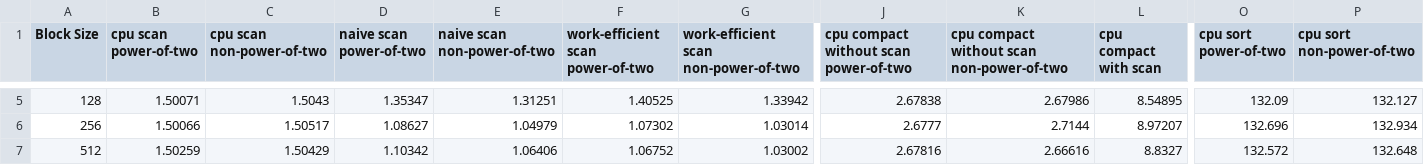
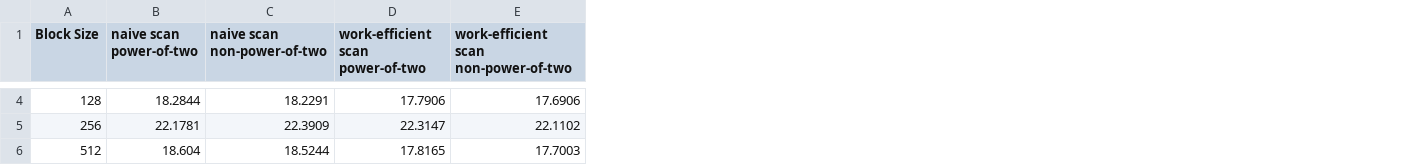
Before and after one commit to printer83mph/CIS5650-Project2-Stream-Compaction, a CSV file: analysis/reports/block_sizes.csv, drawn as a sheet; only a part is shown, gaps mark what is left out; removed rows and columns are numbered as before the commit, all else as after; the diff covers the shown part only; the diff names each change by its address in the sheet, - before the commit and + after, or states it on an @@ line.

```diff
--- a/analysis/reports/block_sizes.csv
+++ b/analysis/reports/block_sizes.csv
-column B (cpu scan power-of-two), rows 5-7: 1.50071 | 1.50066 | 1.50259
-column C (cpu scan non-power-of-two), rows 5-7: 1.5043 | 1.50517 | 1.50429
-column J, row 1: cpu compact without scan power-of-two; rows 5-7: 2.67838 | 2.6777 | 2.67816
-column K, row 1: cpu compact without scan non-power-of-two; rows 5-7: 2.67986 | 2.7144 | 2.66616
-column L (cpu compact with scan), rows 5-7: 8.54895 | 8.97207 | 8.8327
-column O (cpu sort power-of-two), rows 5-7: 132.09 | 132.696 | 132.572
-column P (cpu sort non-power-of-two), rows 5-7: 132.127 | 132.934 | 132.648
-B4 (naive scan power-of-two): 1.35347
+B4 (naive scan power-of-two): 18.2844
-C4 (naive scan non-power-of-two): 1.31251
+C4 (naive scan non-power-of-two): 18.2291
-D4 (work-efficient scan power-of-two): 1.40525
+D4 (work-efficient scan power-of-two): 17.7906
-E4: 1.33942
+E4: 17.6906
-B5 (naive scan power-of-two): 1.08627
+B5 (naive scan power-of-two): 22.1781
-C5 (naive scan non-power-of-two): 1.04979
+C5 (naive scan non-power-of-two): 22.3909
-D5 (work-efficient scan power-of-two): 1.07302
+D5 (work-efficient scan power-of-two): 22.3147
-E5: 1.03014
+E5: 22.1102
-B6 (naive scan power-of-two): 1.10342
+B6 (naive scan power-of-two): 18.604
-C6 (naive scan non-power-of-two): 1.06406
+C6 (naive scan non-power-of-two): 18.5244
-D6 (work-efficient scan power-of-two): 1.06752
+D6 (work-efficient scan power-of-two): 17.8165
-E6: 1.03002
+E6: 17.7003
```
Also changed, not shown: 1 removed row and 48 edited cells elsewhere in this file, 1 other file.
